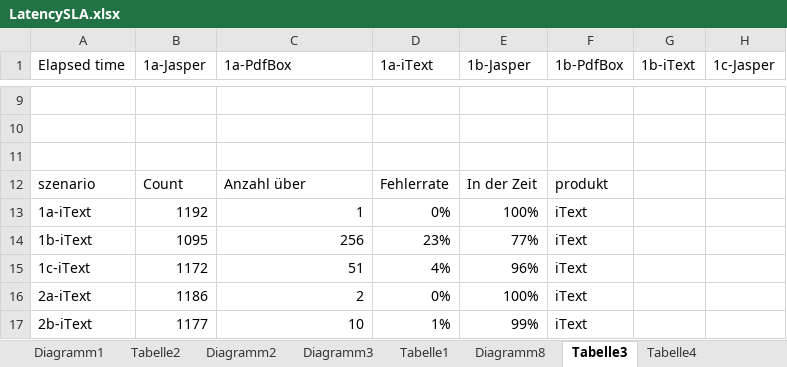
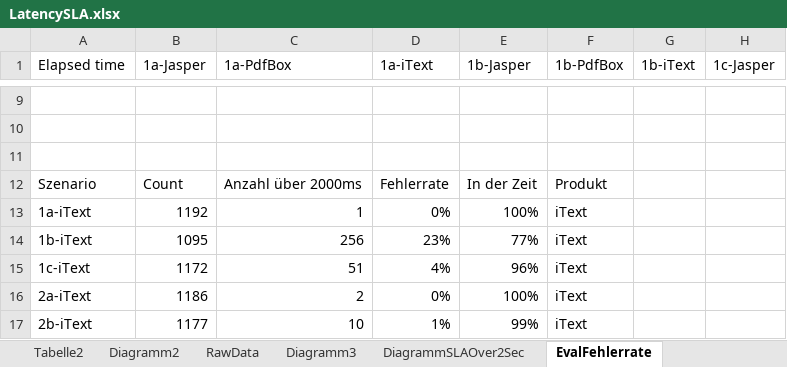
Before and after one commit to denisbittante/DINF-BT-K, an Excel workbook: 5_Resultate/LatencySLA.xlsx, sheet EvalFehlerrate, drawn as a sheet; only a part is shown, gaps mark what is left out; values as stored, in another font and other column widths than the file's, no borders; conditional formats not drawn; the diff names each change by its address in the sheet, - before the commit and + after, or states it on an @@ line.

```diff
--- a/5_Resultate/LatencySLA.xlsx (sheet EvalFehlerrate)
+++ b/5_Resultate/LatencySLA.xlsx (sheet EvalFehlerrate)
-sheet tab: Tabelle1
+sheet tab: RawData
-sheet tab: Tabelle3
+sheet tab: EvalFehlerrate
-sheet tab: Diagramm8
-sheet tab: Tabelle4
+sheet tab: DiagrammSLAOver2Sec
@@ sheet tab order changed: Tabelle2 | Diagramm2 | RawData | Diagramm3 | DiagrammSLAOver2Sec | EvalFehlerrate @@
-A12 (Elapsed time): szenario
+A12 (Elapsed time): Szenario
-C12 (1a-PdfBox): Anzahl über
+C12 (1a-PdfBox): Anzahl über 2000ms
-F12 (1b-PdfBox): produkt
+F12 (1b-PdfBox): Produkt
```
Also changed, not shown: sheet RawData, charts or pictures, 5_Resultate/HerokuLogAuswertung - Memory, CPU.xlsx, 5_Resultate/JMeterAuswertung- Durchsatz, Latenz.xlsx, 16 other files.
